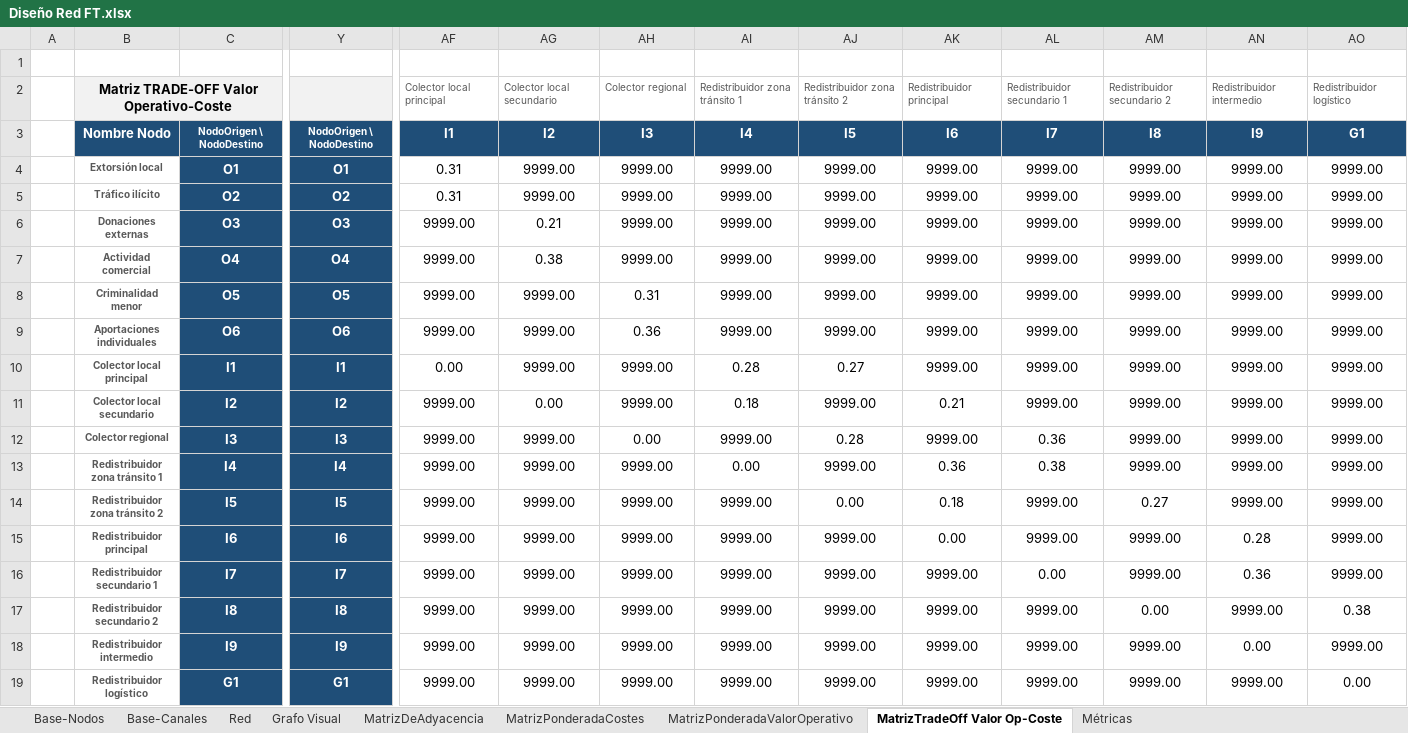
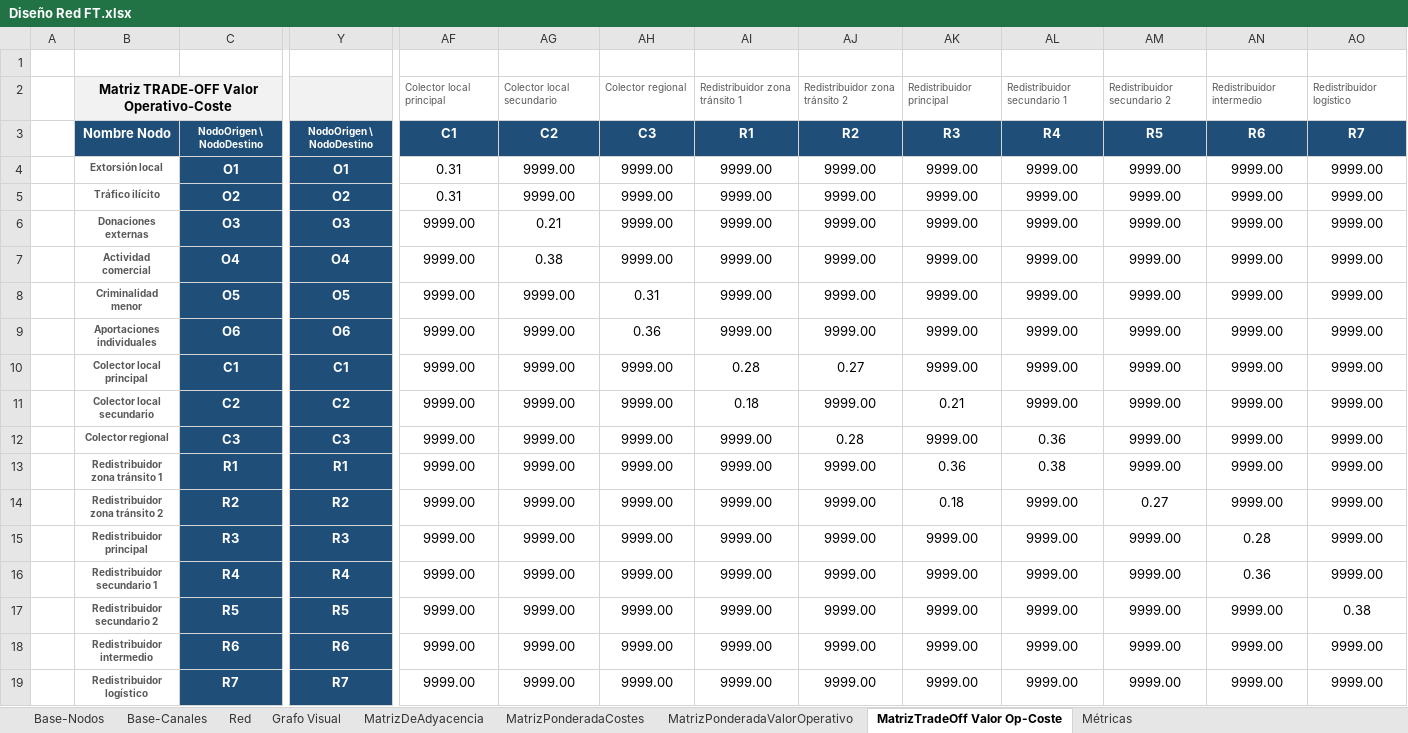
Before and after one commit to CT3-fsarti/TFG-AFT, an Excel workbook: Diseño Red FT.xlsx, sheet MatrizTradeOff Valor Op-Coste, drawn as a sheet; only a part is shown, gaps mark what is left out; values as stored, in another font and other column widths than the file's, no borders; conditional formats and table styles not drawn; the diff covers the shown part only; the diff names each change by its address in the sheet, - before the commit and + after, or states it on an @@ line.

Commit message:
Update Diseño Red FT.xlsx

```diff
--- a/Diseño Red FT.xlsx (sheet MatrizTradeOff Valor Op-Coste)
+++ b/Diseño Red FT.xlsx (sheet MatrizTradeOff Valor Op-Coste)
-AF3: I1
+AF3: C1
-AG3: I2
+AG3: C2
-AH3: I3
+AH3: C3
-AI3: I4
+AI3: R1
-AJ3: I5
+AJ3: R2
-AK3: I6
+AK3: R3
-AL3: I7
+AL3: R4
-AM3: I8
+AM3: R5
-AN3: I9
+AN3: R6
-AO3: G1
+AO3: R7
-C10: I1
+C10: C1
-Y10: I1
+Y10: C1
-AF10: 0.00
+AF10: 9999.00
-C11: I2
+C11: C2
-Y11: I2
+Y11: C2
-AG11: 0.00
+AG11: 9999.00
-C12: I3
+C12: C3
-Y12: I3
+Y12: C3
-AH12: 0.00
+AH12: 9999.00
-C13: I4
+C13: R1
-Y13: I4
+Y13: R1
-AI13: 0.00
+AI13: 9999.00
-C14: I5
+C14: R2
-Y14: I5
+Y14: R2
-AJ14: 0.00
+AJ14: 9999.00
-C15: I6
+C15: R3
-Y15: I6
+Y15: R3
-AK15: 0.00
+AK15: 9999.00
-C16: I7
+C16: R4
-Y16: I7
+Y16: R4
-AL16: 0.00
+AL16: 9999.00
-C17: I8
+C17: R5
-Y17: I8
+Y17: R5
-AM17: 0.00
+AM17: 9999.00
-C18: I9
+C18: R6
-Y18: I9
+Y18: R6
-AN18: 0.00
+AN18: 9999.00
-C19: G1
+C19: R7
-Y19: G1
+Y19: R7
-AO19: 0.00
+AO19: 9999.00
```
Also changed, not shown: 25 edited cells elsewhere in this sheet, sheet Métricas, formulas that keep their value.
